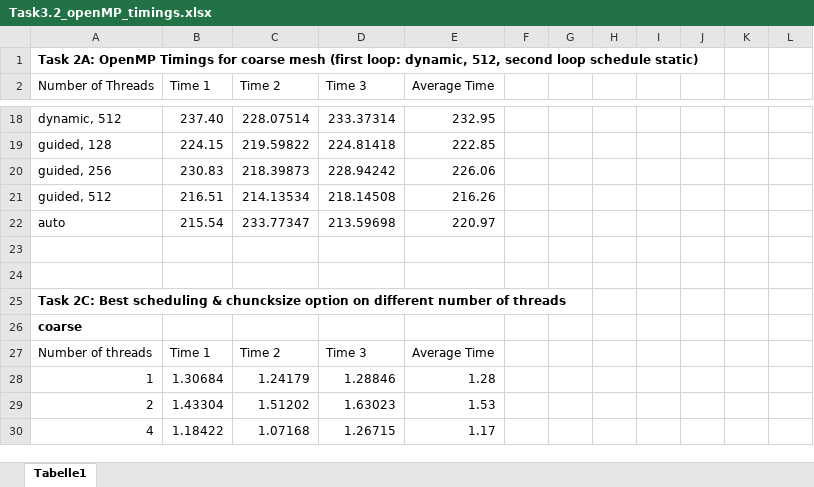
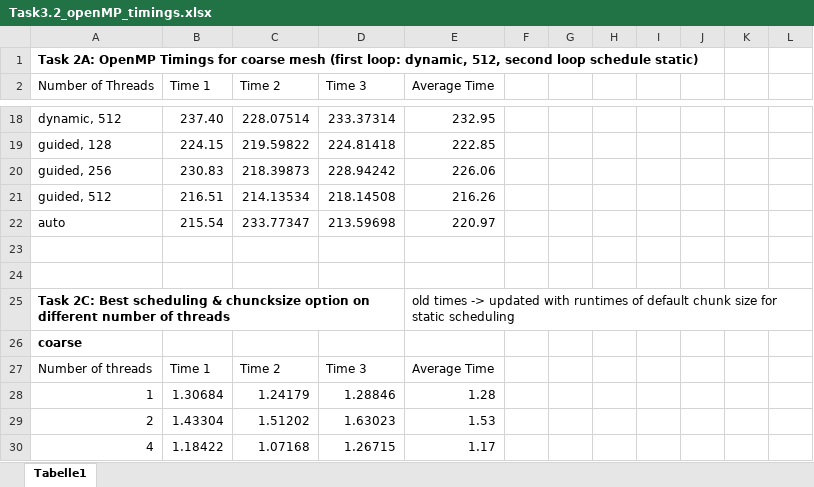
Before and after one commit to J-Grf/ParallelComputing, an Excel workbook: FinalProject/Task3.2_openMP_timings.xlsx, sheet Tabelle1, drawn as a sheet; only a part is shown, gaps mark what is left out; values as stored, in another font and other column widths than the file's, no borders; the diff covers the shown part only; the diff names each change by its address in the sheet, - before the commit and + after, or states it on an @@ line.

```diff
--- a/FinalProject/Task3.2_openMP_timings.xlsx (sheet Tabelle1)
+++ b/FinalProject/Task3.2_openMP_timings.xlsx (sheet Tabelle1)
-E25 (Average Time): (empty)
+E25 (Average Time): old times -> updated with runtimes of default chunk size for static scheduling
```
Also changed, not shown: 6 added rows, 6 removed rows and 20 edited cells elsewhere in this sheet, 27 other files.
